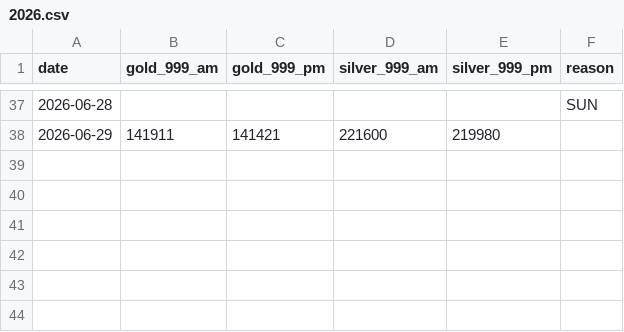
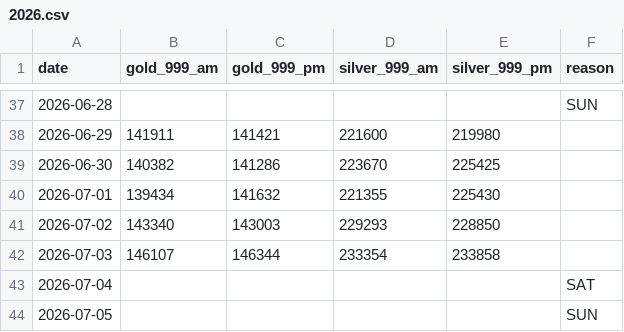
Before and after one commit to sumit-nathany/gold-silver-prices, a CSV file: data/2026.csv, drawn as a sheet; only a part is shown, gaps mark what is left out.

Commit message:
chore: add rates for 2026-07-03

```diff
--- a/data/2026.csv
+++ b/data/2026.csv
@@ -38 +38,7 @@ date,gold_999_am,gold_999_pm,silver_999_am,silver_999_pm,reason
 2026-06-29,141911,141421,221600,219980,
+2026-06-30,140382,141286,223670,225425,
+2026-07-01,139434,141632,221355,225430,
+2026-07-02,143340,143003,229293,228850,
+2026-07-03,146107,146344,233354,233858,
+2026-07-04,,,,,SAT
+2026-07-05,,,,,SUN
```
